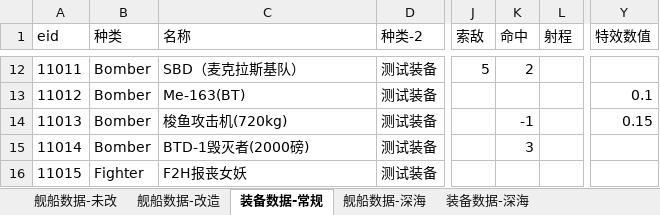
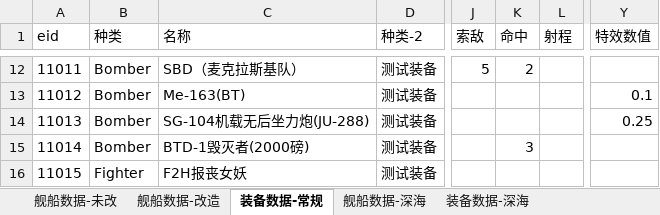
Before and after one commit to YinHeYuanZheng/WSGR_simulation, an Excel workbook: depend/ship/database.xlsx, sheet 装备数据-常规, drawn as a sheet; only a part is shown, gaps mark what is left out; values as stored, in another font and other column widths than the file's, no borders; the diff names each change by its address in the sheet, - before the commit and + after, or states it on an @@ line.

Commit message:
增加新飞机

```diff
--- a/depend/ship/database.xlsx (sheet 装备数据-常规)
+++ b/depend/ship/database.xlsx (sheet 装备数据-常规)
-C14 (名称): 梭鱼攻击机(720kg)
+C14 (名称): SG-104机载无后坐力炮(JU-288)
-K14 (命中): -1
+K14 (命中): (empty)
-Y14 (特效数值): 0.15
+Y14 (特效数值): 0.25
```
Also changed, not shown: sheet 舰船数据-深海.
